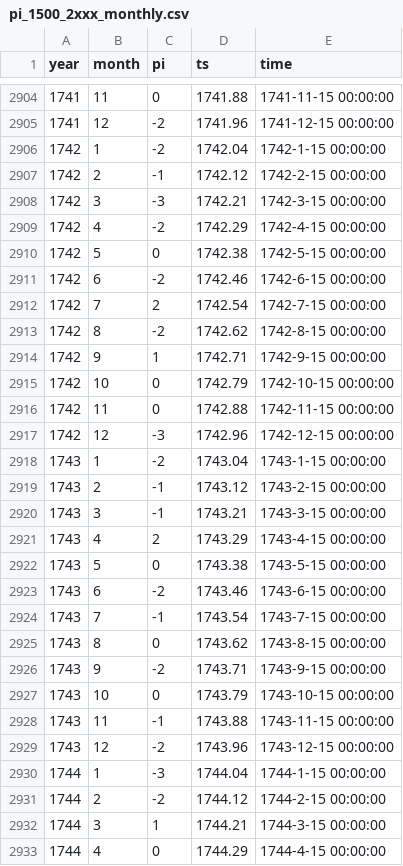
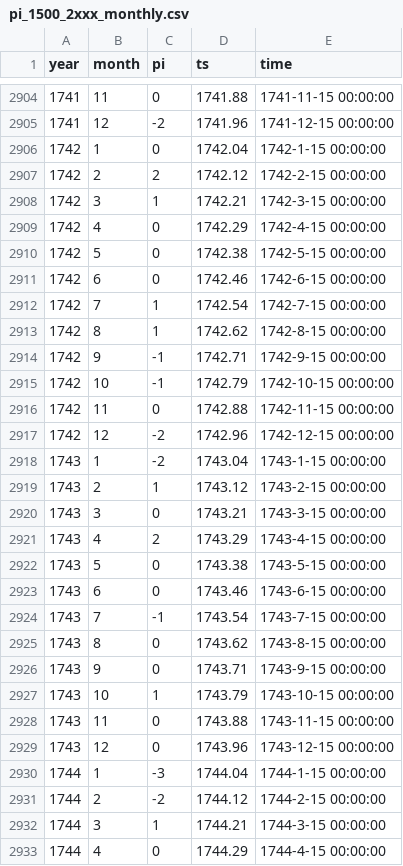
Before and after one commit to climdata/glaser2019, a CSV file: csv/pi_1500_2xxx_monthly.csv, drawn as a sheet; only a part is shown, gaps mark what is left out; the diff covers the shown part only.

```diff
--- a/csv/pi_1500_2xxx_monthly.csv
+++ b/csv/pi_1500_2xxx_monthly.csv
@@ -2905,26 +2905,26 @@
 1741,12,-2,1741.96,"1741-12-15 00:00:00"
-1742,1,-2,1742.04,"1742-1-15 00:00:00"
-1742,2,-1,1742.12,"1742-2-15 00:00:00"
-1742,3,-3,1742.21,"1742-3-15 00:00:00"
-1742,4,-2,1742.29,"1742-4-15 00:00:00"
+1742,1,0,1742.04,"1742-1-15 00:00:00"
+1742,2,2,1742.12,"1742-2-15 00:00:00"
+1742,3,1,1742.21,"1742-3-15 00:00:00"
+1742,4,0,1742.29,"1742-4-15 00:00:00"
 1742,5,0,1742.38,"1742-5-15 00:00:00"
-1742,6,-2,1742.46,"1742-6-15 00:00:00"
-1742,7,2,1742.54,"1742-7-15 00:00:00"
-1742,8,-2,1742.62,"1742-8-15 00:00:00"
-1742,9,1,1742.71,"1742-9-15 00:00:00"
-1742,10,0,1742.79,"1742-10-15 00:00:00"
+1742,6,0,1742.46,"1742-6-15 00:00:00"
+1742,7,1,1742.54,"1742-7-15 00:00:00"
+1742,8,1,1742.62,"1742-8-15 00:00:00"
+1742,9,-1,1742.71,"1742-9-15 00:00:00"
+1742,10,-1,1742.79,"1742-10-15 00:00:00"
 1742,11,0,1742.88,"1742-11-15 00:00:00"
-1742,12,-3,1742.96,"1742-12-15 00:00:00"
+1742,12,-2,1742.96,"1742-12-15 00:00:00"
 1743,1,-2,1743.04,"1743-1-15 00:00:00"
-1743,2,-1,1743.12,"1743-2-15 00:00:00"
-1743,3,-1,1743.21,"1743-3-15 00:00:00"
+1743,2,1,1743.12,"1743-2-15 00:00:00"
+1743,3,0,1743.21,"1743-3-15 00:00:00"
 1743,4,2,1743.29,"1743-4-15 00:00:00"
 1743,5,0,1743.38,"1743-5-15 00:00:00"
-1743,6,-2,1743.46,"1743-6-15 00:00:00"
+1743,6,0,1743.46,"1743-6-15 00:00:00"
 1743,7,-1,1743.54,"1743-7-15 00:00:00"
 1743,8,0,1743.62,"1743-8-15 00:00:00"
-1743,9,-2,1743.71,"1743-9-15 00:00:00"
-1743,10,0,1743.79,"1743-10-15 00:00:00"
-1743,11,-1,1743.88,"1743-11-15 00:00:00"
-1743,12,-2,1743.96,"1743-12-15 00:00:00"
+1743,9,0,1743.71,"1743-9-15 00:00:00"
+1743,10,1,1743.79,"1743-10-15 00:00:00"
+1743,11,0,1743.88,"1743-11-15 00:00:00"
+1743,12,0,1743.96,"1743-12-15 00:00:00"
 1744,1,-3,1744.04,"1744-1-15 00:00:00"
```
Also changed, not shown: 35 edited cells elsewhere in this file, 1 other file.
